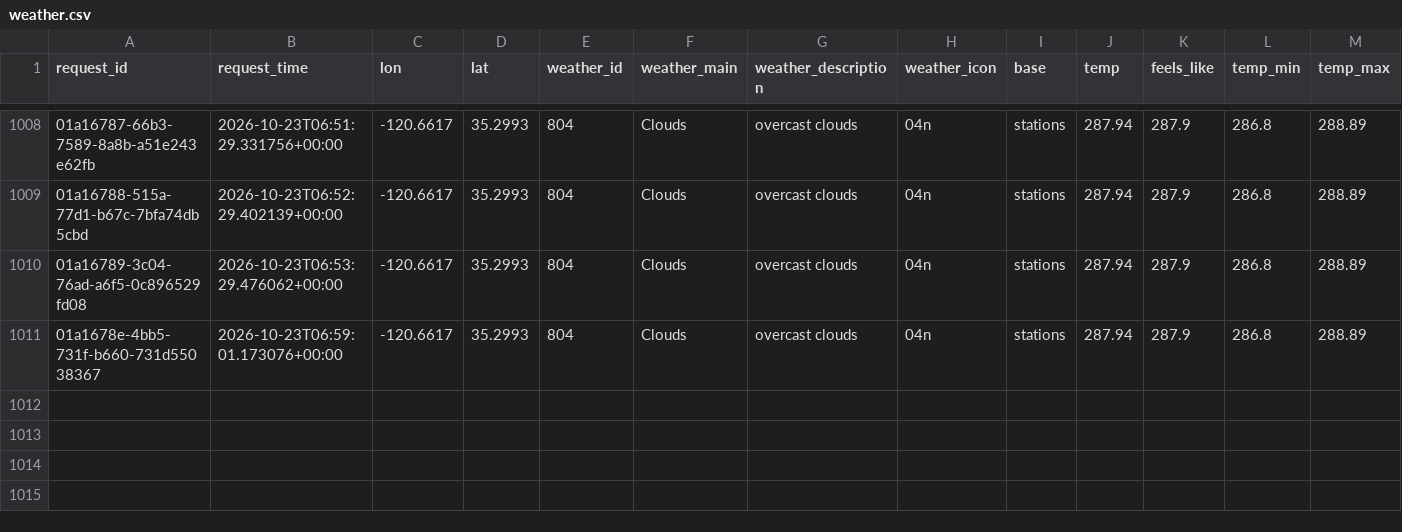
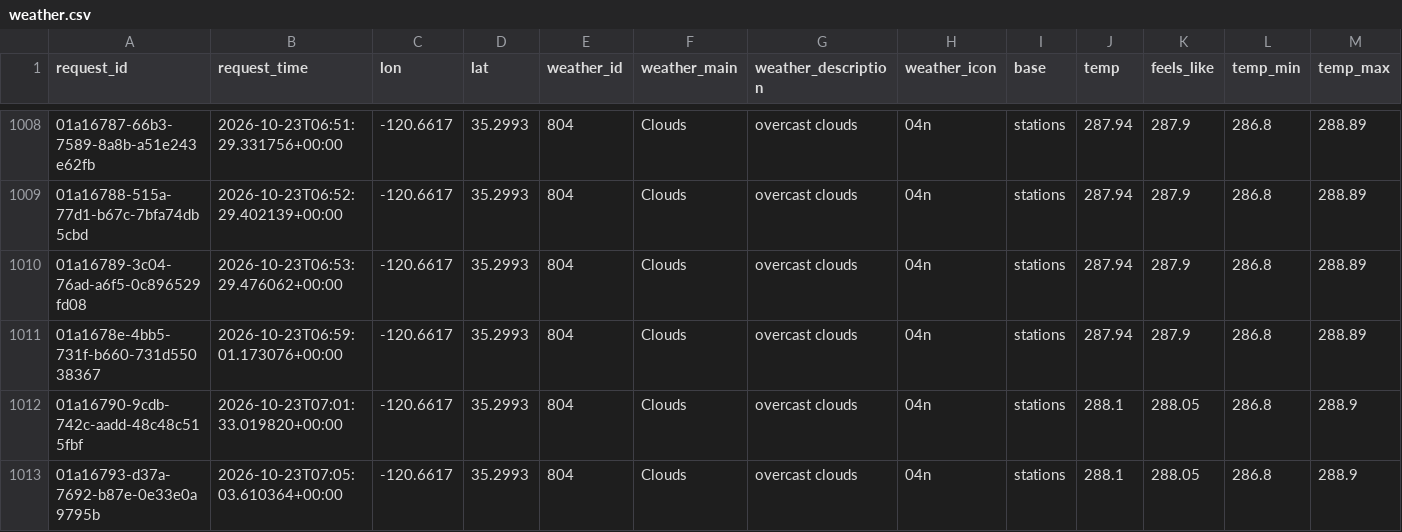
Before and after one commit to jdmremi/kcpr, a CSV file: weather.csv, drawn as a sheet; only a part is shown, gaps mark what is left out; rows hold the shown columns only; the diff names each change by its address in the sheet, - before the commit and + after, or states it on an @@ line.

```diff
--- a/weather.csv
+++ b/weather.csv
+row 1012: 01a16790-9cdb-742c-aadd-48c48c515fbf | 2026-10-23T07:01:33.019820+00:00 | -120.6617 | 35.2993 | 804 | Clouds | overcast clouds | 04n | stations | 288.1 | 288.05 | 286.8 | 288.9
+row 1013: 01a16793-d37a-7692-b87e-0e33e0a9795b | 2026-10-23T07:05:03.610364+00:00 | -120.6617 | 35.2993 | 804 | Clouds | overcast clouds | 04n | stations | 288.1 | 288.05 | 286.8 | 288.9
```
Also changed, not shown: now_playing.csv.
